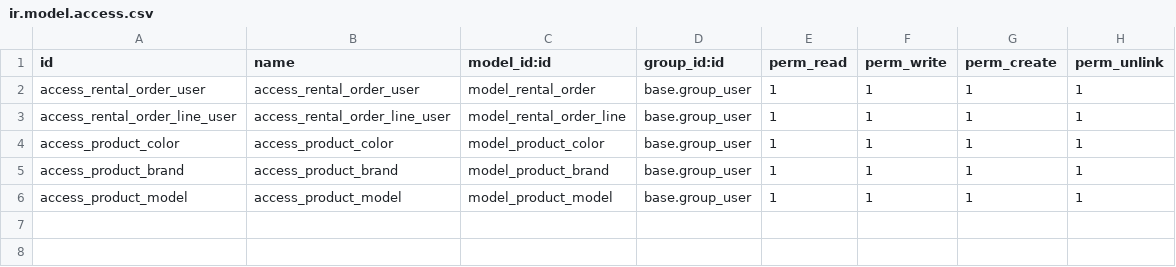
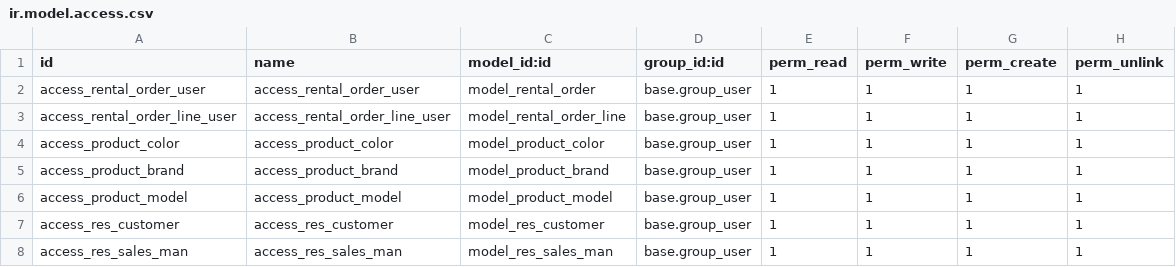
Before and after one commit to mahmoudAbdElaziz/rental, a CSV file: rental/security/ir.model.access.csv, drawn as a sheet.

Commit message:
[FIX] rental

```diff
--- a/rental/security/ir.model.access.csv
+++ b/rental/security/ir.model.access.csv
@@ -6 +6,3 @@ access_product_brand,access_product_brand,model_product_brand,base.group_user,1,
 access_product_model,access_product_model,model_product_model,base.group_user,1,1,1,1
+access_res_customer,access_res_customer,model_res_customer,base.group_user,1,1,1,1
+access_res_sales_man,access_res_sales_man,model_res_sales_man,base.group_user,1,1,1,1
```
Also changed, not shown: 9 other files.
